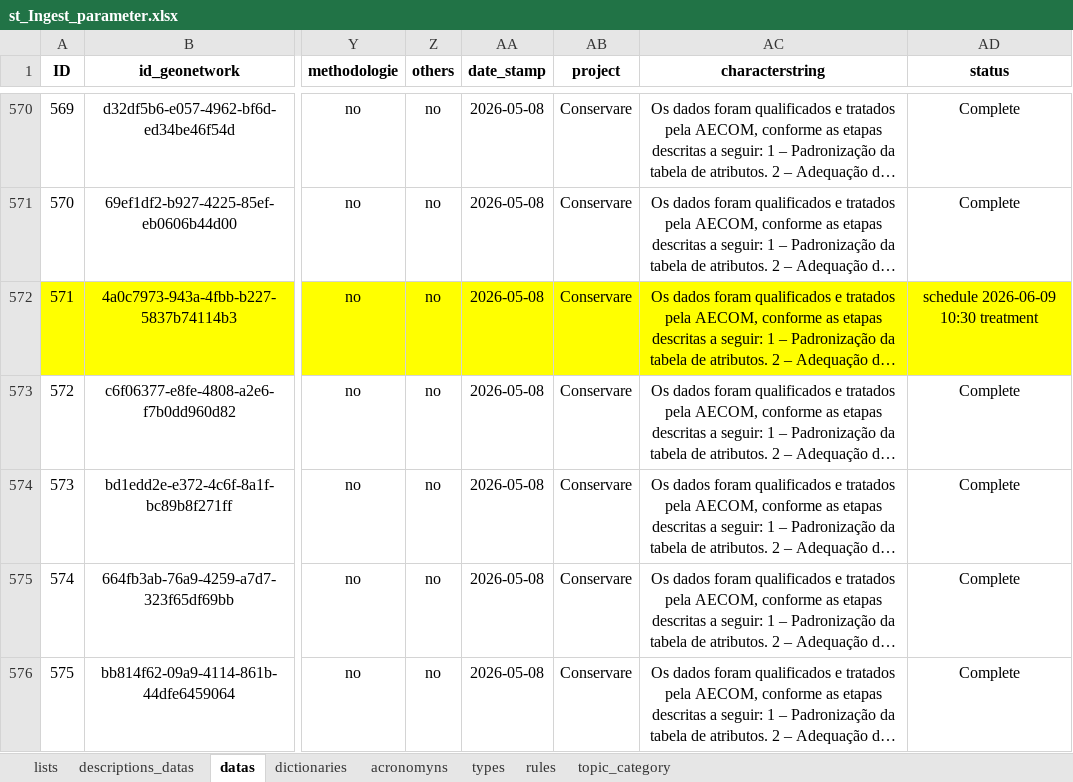
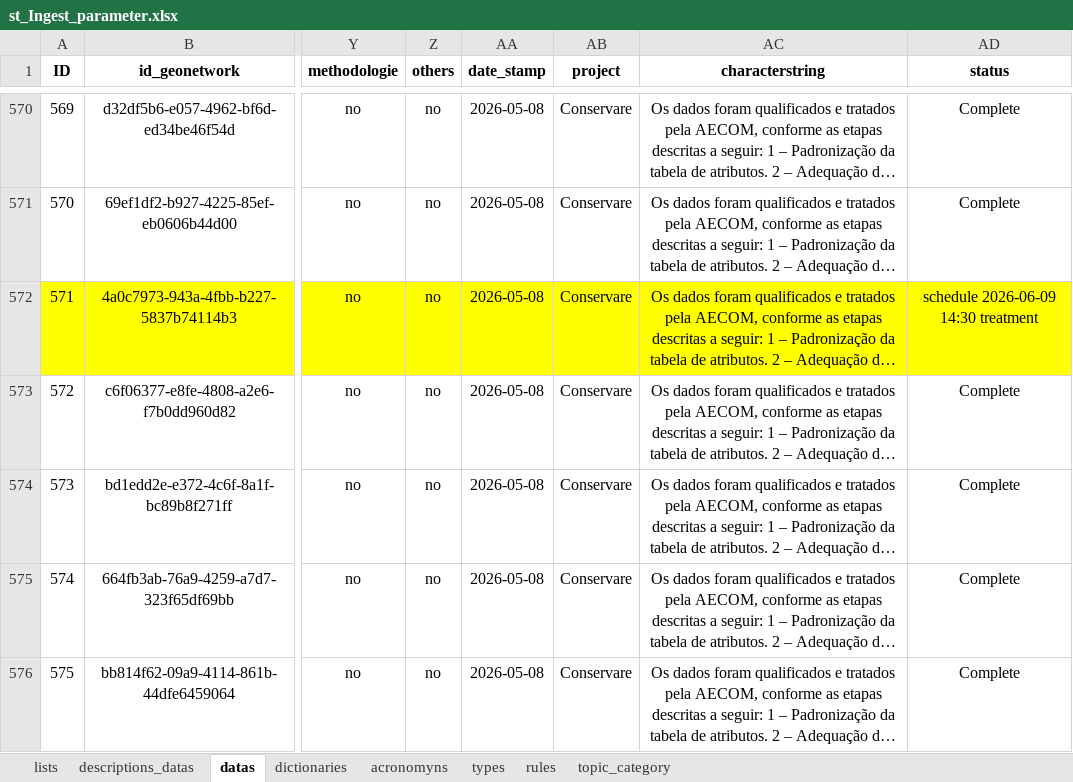
Before and after one commit to FranciscoAecom/prefect, an Excel workbook: input/st_Ingest_parameter.xlsx, sheet datas, drawn as a sheet; only a part is shown, gaps mark what is left out; long unchanged cells end in …; values as stored, in another font and other column widths than the file's, no borders; conditional formats and table styles not drawn; the diff names each change by its address in the sheet, - before the commit and + after, or states it on an @@ line.

```diff
--- a/input/st_Ingest_parameter.xlsx (sheet datas)
+++ b/input/st_Ingest_parameter.xlsx (sheet datas)
-AD572 (status): schedule 2026-06-09 10:30 treatment
+AD572 (status): schedule 2026-06-09 14:30 treatment
```
Also changed, not shown: 1 other file.
